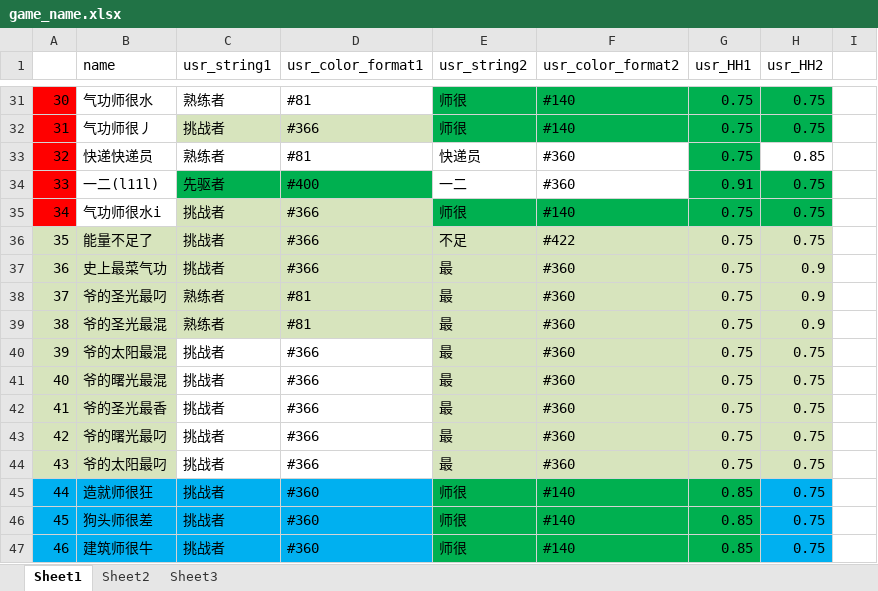
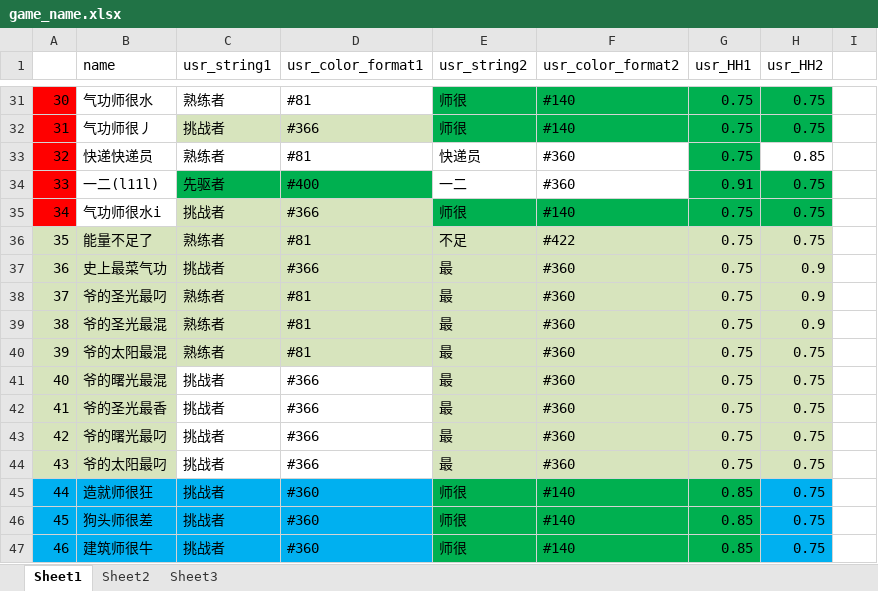
Before and after one commit to Lightman-yang/webdriver_new, an Excel workbook: lw/game_name.xlsx, sheet Sheet1, drawn as a sheet; only a part is shown, gaps mark what is left out; values as stored, in another font and other column widths than the file's, no borders; the diff names each change by its address in the sheet, - before the commit and + after, or states it on an @@ line.

```diff
--- a/lw/game_name.xlsx (sheet Sheet1)
+++ b/lw/game_name.xlsx (sheet Sheet1)
-C36 (usr_string1): 挑战者
+C36 (usr_string1): 熟练者
-D36 (usr_color_format1): #366
+D36 (usr_color_format1): #81
-C40 (usr_string1): 挑战者
+C40 (usr_string1): 熟练者
-C40:D40 fill: none
+C40:D40 fill: #D7E4BD
-D40 (usr_color_format1): #366
+D40 (usr_color_format1): #81
```
Also changed, not shown: 1 other file.
